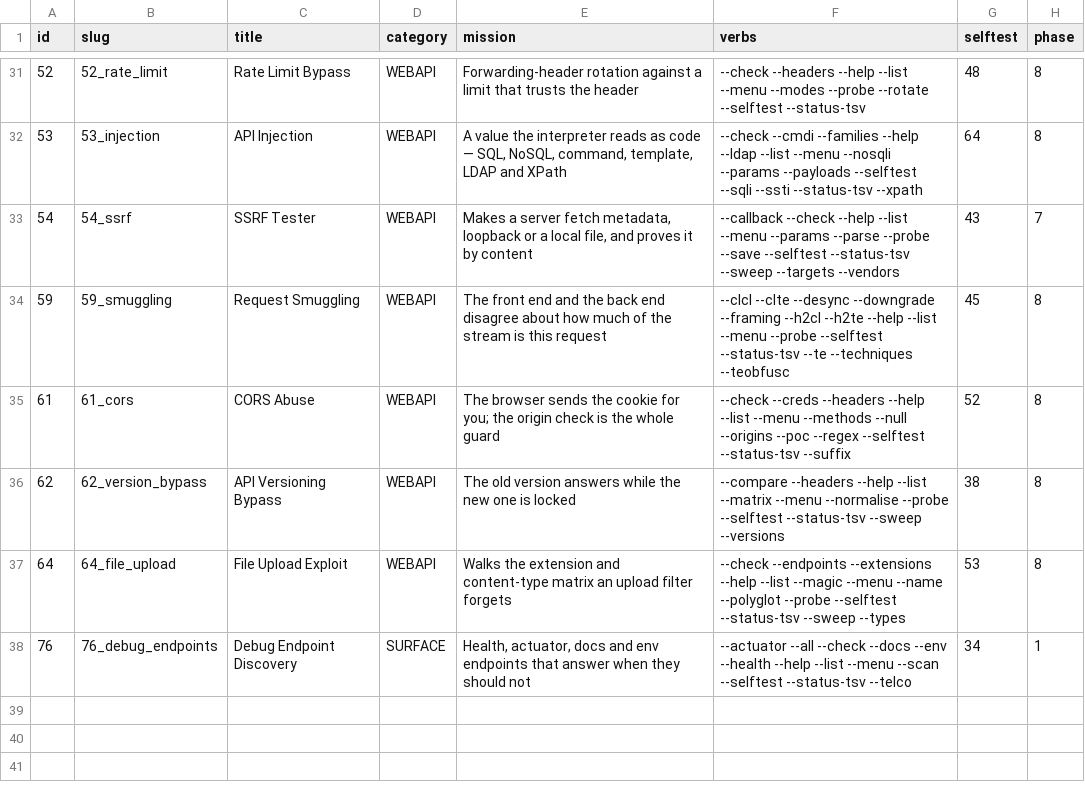
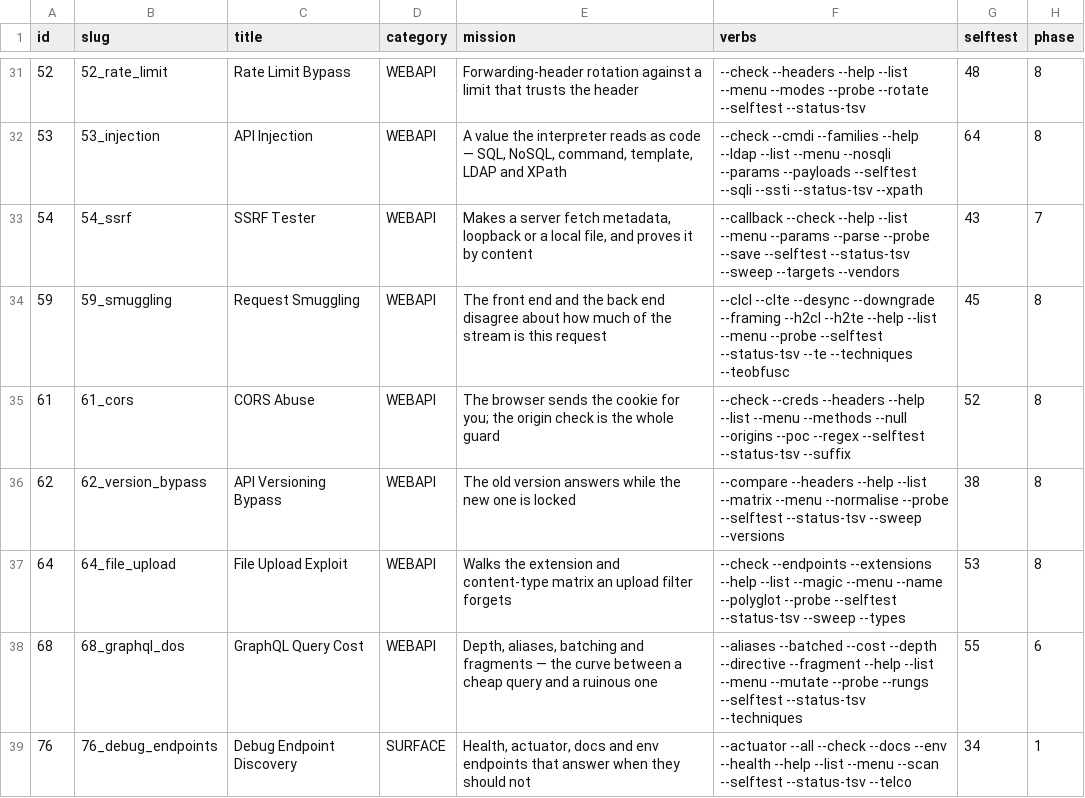
Before and after one commit to yslxotwod/cloudsting, a TSV file: data/registry.tsv, drawn as a sheet; only a part is shown, gaps mark what is left out.

Commit message:
modules: 68_graphql_dos — cost as a curve, not a sample; playbook steps report honest no-findings

```diff
--- a/data/registry.tsv
+++ b/data/registry.tsv
@@ -37,2 +37,3 @@ id	slug	title	category	mission	verbs	selftest	phase
 64	64_file_upload	File Upload Exploit	WEBAPI	Walks the extension and content-type matrix an upload filter forgets	--check --endpoints --extensions --help --list --magic --menu --name --polyglot --probe --selftest --status-tsv --sweep --types	53	8
+68	68_graphql_dos	GraphQL Query Cost	WEBAPI	Depth, aliases, batching and fragments — the curve between a cheap query and a ruinous one	--aliases --batched --cost --depth --directive --fragment --help --list --menu --mutate --probe --rungs --selftest --status-tsv --techniques	55	6
 76	76_debug_endpoints	Debug Endpoint Discovery	SURFACE	Health, actuator, docs and env endpoints that answer when they should not	--actuator --all --check --docs --env --health --help --list --menu --scan --selftest --status-tsv --telco	34	1
```
Also changed, not shown: 6 other files.
